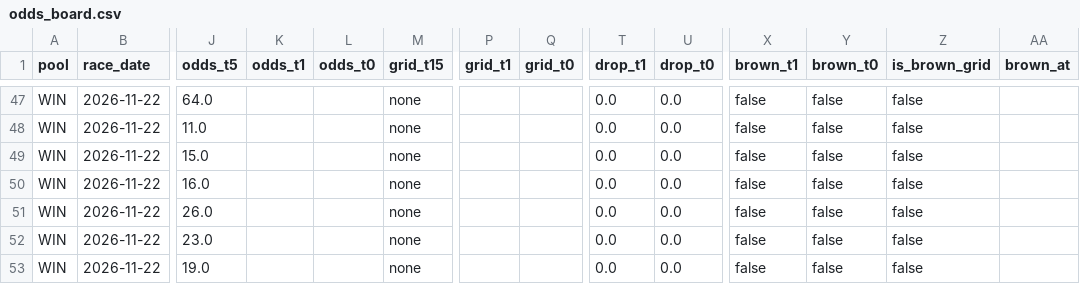
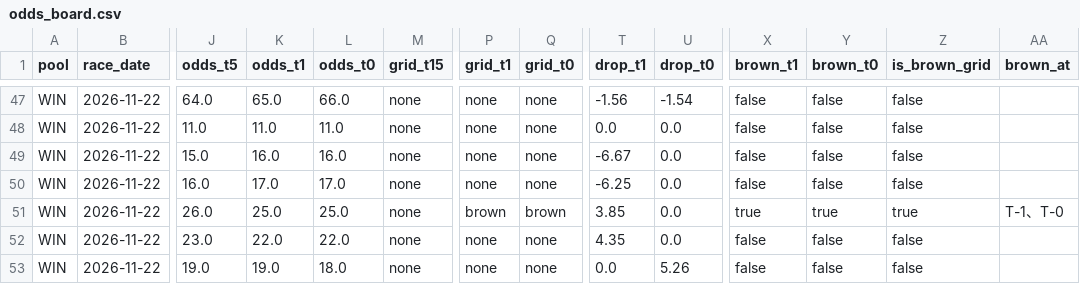
Before and after one commit to readbarapp/jc-strategy, a CSV file: data/odds_board.csv, drawn as a sheet; only a part is shown, gaps mark what is left out; the diff covers the shown part only; the diff names each change by its address in the sheet, - before the commit and + after, or states it on an @@ line.

```diff
--- a/data/odds_board.csv
+++ b/data/odds_board.csv
-K47 (odds_t1): (empty)
+K47 (odds_t1): 65.0
-L47 (odds_t0): (empty)
+L47 (odds_t0): 66.0
-P47:P50 (grid_t1): (empty)
+P47:P50 (grid_t1): none
-Q47:Q50 (grid_t0): (empty)
+Q47:Q50 (grid_t0): none
-T47 (drop_t1): 0.0
+T47 (drop_t1): -1.56
-U47 (drop_t0): 0.0
+U47 (drop_t0): -1.54
-K48 (odds_t1): (empty)
+K48 (odds_t1): 11.0
-L48 (odds_t0): (empty)
+L48 (odds_t0): 11.0
-K49 (odds_t1): (empty)
+K49 (odds_t1): 16.0
-L49 (odds_t0): (empty)
+L49 (odds_t0): 16.0
-T49 (drop_t1): 0.0
+T49 (drop_t1): -6.67
-K50 (odds_t1): (empty)
+K50 (odds_t1): 17.0
-L50 (odds_t0): (empty)
+L50 (odds_t0): 17.0
-T50 (drop_t1): 0.0
+T50 (drop_t1): -6.25
-K51 (odds_t1): (empty)
+K51 (odds_t1): 25.0
-L51 (odds_t0): (empty)
+L51 (odds_t0): 25.0
-P51 (grid_t1): (empty)
+P51 (grid_t1): brown
-Q51 (grid_t0): (empty)
+Q51 (grid_t0): brown
-T51 (drop_t1): 0.0
+T51 (drop_t1): 3.85
-X51 (brown_t1): false
+X51 (brown_t1): true
-Y51 (brown_t0): false
+Y51 (brown_t0): true
-Z51 (is_brown_grid): false
+Z51 (is_brown_grid): true
-AA51 (brown_at): (empty)
+AA51 (brown_at): T-1、T-0
-K52 (odds_t1): (empty)
+K52 (odds_t1): 22.0
-L52 (odds_t0): (empty)
+L52 (odds_t0): 22.0
-P52:P53 (grid_t1): (empty)
+P52:P53 (grid_t1): none
-Q52:Q53 (grid_t0): (empty)
+Q52:Q53 (grid_t0): none
-T52 (drop_t1): 0.0
+T52 (drop_t1): 4.35
-K53 (odds_t1): (empty)
+K53 (odds_t1): 19.0
-L53 (odds_t0): (empty)
+L53 (odds_t0): 18.0
-U53 (drop_t0): 0.0
+U53 (drop_t0): 5.26
```
Also changed, not shown: 44 edited cells elsewhere in this file, data/odds_snapshots.csv, data/win_board.csv, 11 other files.
